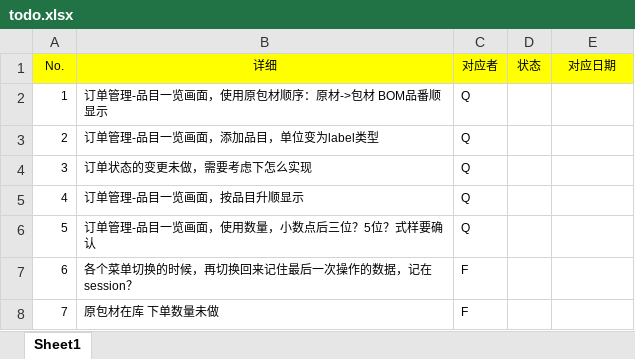
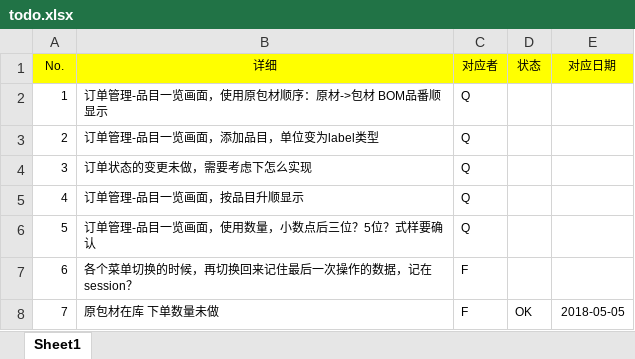
Before and after one commit to zhangxiaofengjs/pdsys, an Excel workbook: doc/todo/todo.xlsx, sheet Sheet1, drawn as a sheet; values as stored, in another font and other column widths than the file's, no borders; the diff names each change by its address in the sheet, - before the commit and + after, or states it on an @@ line.

```diff
--- a/doc/todo/todo.xlsx (sheet Sheet1)
+++ b/doc/todo/todo.xlsx (sheet Sheet1)
-D8 (状态): (empty)
+D8 (状态): OK
-E8 (对应日期): (empty)
+E8 (对应日期): 2018-05-05
```
Also changed, not shown: 16 other files.
